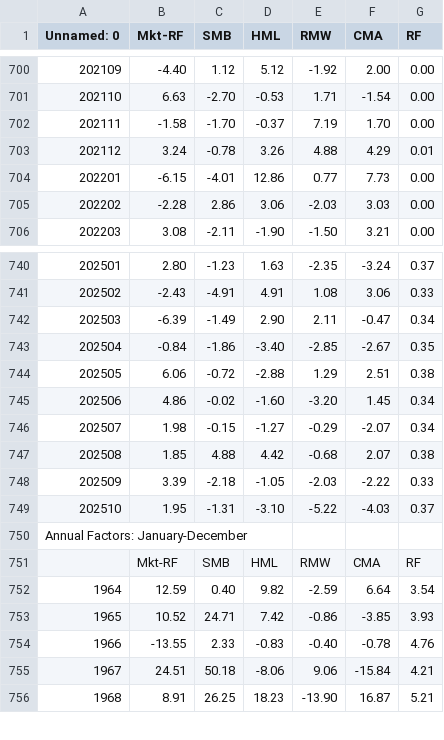
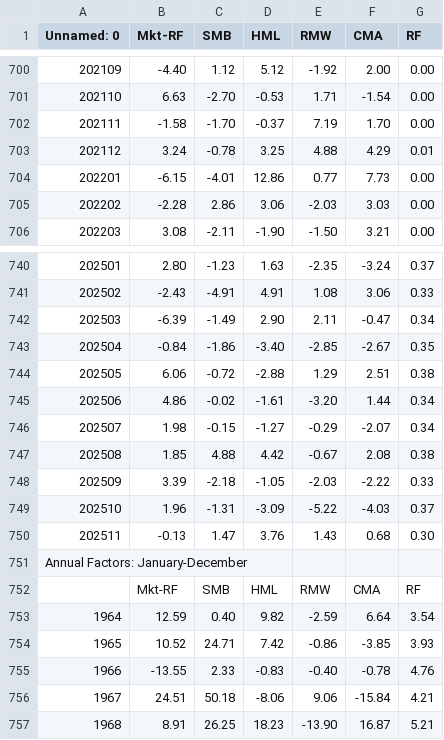
Before and after one commit to MOREL-Lukas/DSAP-Project, a CSV file: data/raw/French_Library_data.csv, drawn as a sheet; only a part is shown, gaps mark what is left out.

```diff
--- a/data/raw/French_Library_data.csv
+++ b/data/raw/French_Library_data.csv
@@ -702,3 +702,3 @@ Unnamed: 0,Mkt-RF,SMB,HML,RMW,CMA,RF
 202111,   -1.58,   -1.70,   -0.37,    7.19,    1.70,    0.00
-202112,    3.24,   -0.78,    3.26,    4.88,    4.29,    0.01
+202112,    3.24,   -0.78,    3.25,    4.88,    4.29,    0.01
 202201,   -6.15,   -4.01,   12.86,    0.77,    7.73,    0.00
@@ -744,7 +744,8 @@ Unnamed: 0,Mkt-RF,SMB,HML,RMW,CMA,RF
 202505,    6.06,   -0.72,   -2.88,    1.29,    2.51,    0.38
-202506,    4.86,   -0.02,   -1.60,   -3.20,    1.45,    0.34
+202506,    4.86,   -0.02,   -1.61,   -3.20,    1.44,    0.34
 202507,    1.98,   -0.15,   -1.27,   -0.29,   -2.07,    0.34
-202508,    1.85,    4.88,    4.42,   -0.68,    2.07,    0.38
+202508,    1.85,    4.88,    4.42,   -0.67,    2.08,    0.38
 202509,    3.39,   -2.18,   -1.05,   -2.03,   -2.22,    0.33
-202510,    1.95,   -1.31,   -3.10,   -5.22,   -4.03,    0.37
+202510,    1.96,   -1.31,   -3.09,   -5.22,   -4.03,    0.37
+202511,   -0.13,    1.47,    3.76,    1.43,    0.68,    0.30
  Annual Factors: January-December ,,,,,,
```
Also changed, not shown: data/raw/sp500_fundamentals_raw.csv, 25 other files.
